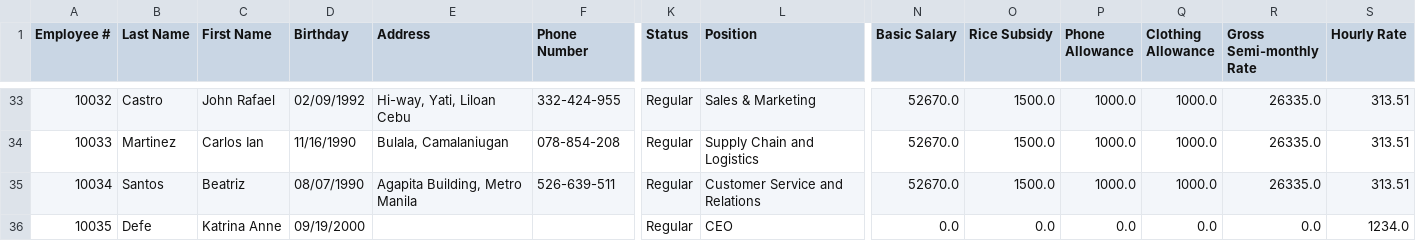
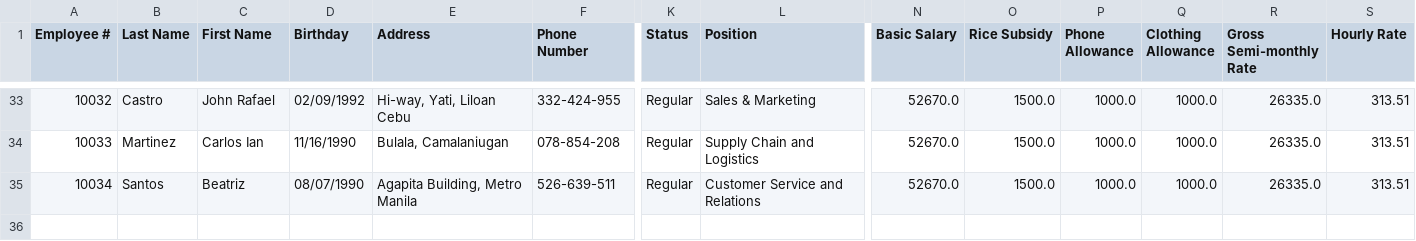
Before and after one commit to kadefemmdc/MO-IT103-Group16-, a CSV file: resources/MotorPH_Employee Data - Employee Details.csv, drawn as a sheet; only a part is shown, gaps mark what is left out; rows hold the shown columns only; the diff names each change by its address in the sheet, - before the commit and + after, or states it on an @@ line.

```diff
--- a/resources/MotorPH_Employee Data - Employee Details.csv
+++ b/resources/MotorPH_Employee Data - Employee Details.csv
-row 36: 10035 | Defe | Katrina Anne | 09/19/2000 |  |  | Regular | CEO | 0.0 | 0.0 | 0.0 | 0.0 | 0.0 | 1234.0
```
Also changed, not shown: 2 other files.
